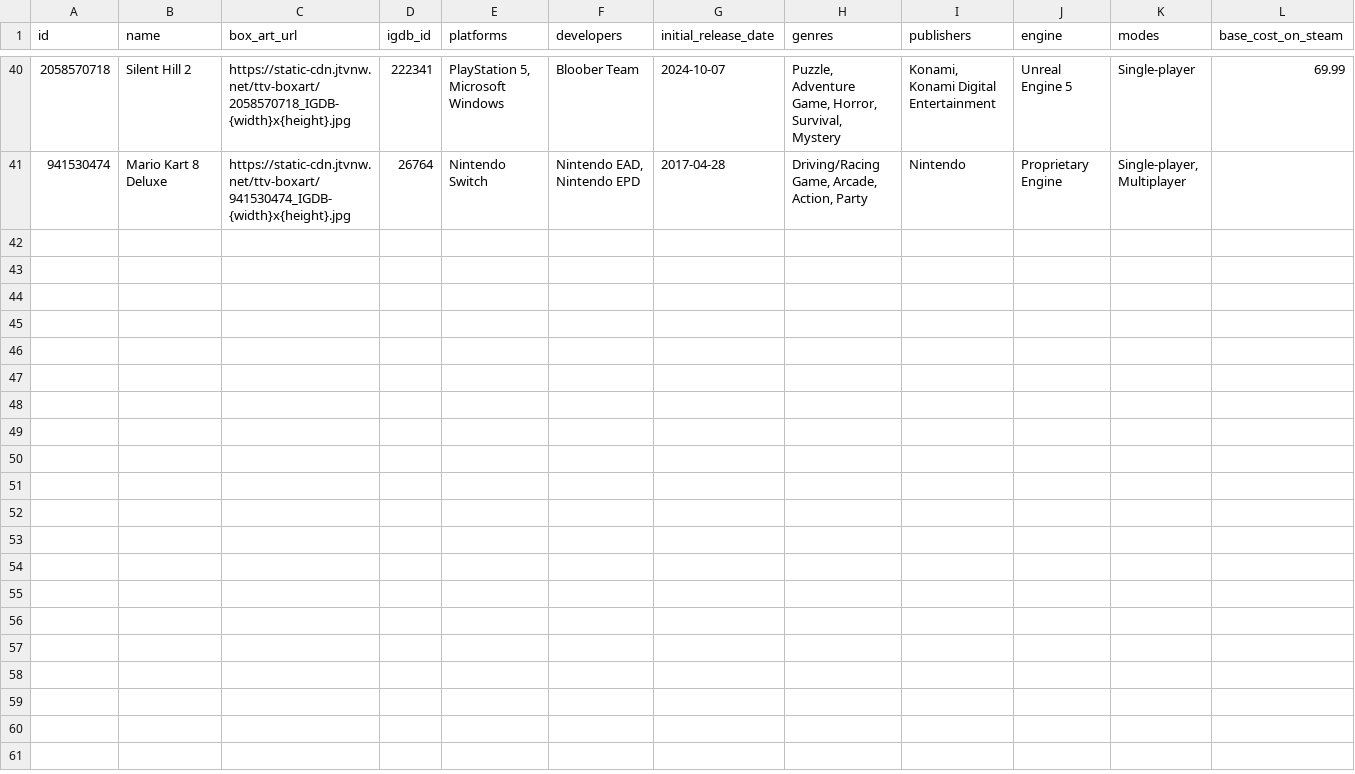
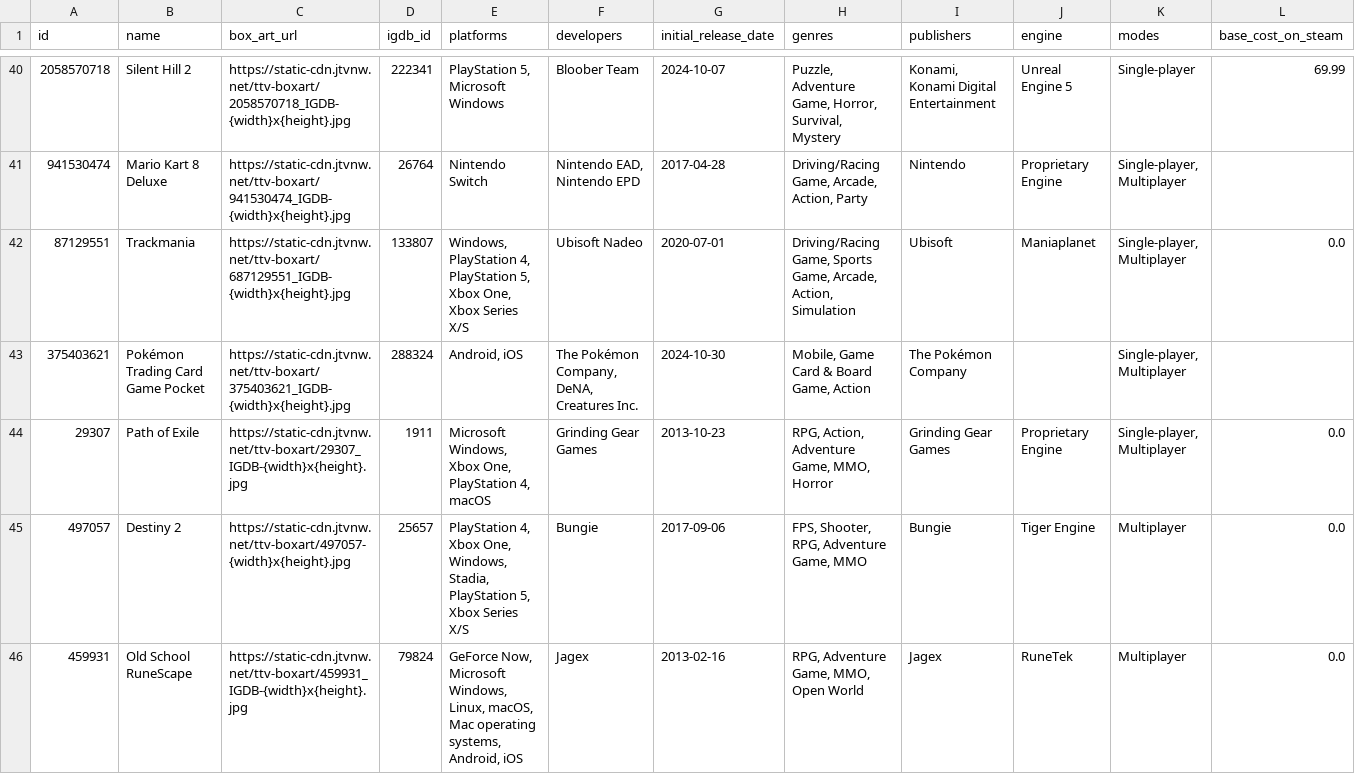
Before and after one commit to evanp28/is310-final-project, a CSV file: result.csv, drawn as a sheet; only a part is shown, gaps mark what is left out; the diff covers the shown part only.

Commit message:
Update result.csv

```diff
--- a/result.csv
+++ b/result.csv
@@ -41 +41,6 @@ id,name,box_art_url,igdb_id,platforms,developers,initial_release_date,genres,pub
 941530474,Mario Kart 8 Deluxe,https://static-cdn.jtvnw.net/ttv-boxart/941530474_IGDB-{width}x{height}.jpg,26764,Nintendo Switch,"Nintendo EAD, Nintendo EPD",2017-04-28,"Driving/Racing Game, Arcade, Action, Party",Nintendo,Proprietary Engine,"Single-player, Multiplayer",
+87129551,Trackmania,https://static-cdn.jtvnw.net/ttv-boxart/687129551_IGDB-{width}x{height}.jpg,133807,"Windows, PlayStation 4, PlayStation 5, Xbox One, Xbox Series X/S",Ubisoft Nadeo,2020-07-01,"Driving/Racing Game, Sports Game, Arcade, Action, Simulation",Ubisoft,Maniaplanet,"Single-player, Multiplayer",0.0
+375403621,Pokémon Trading Card Game Pocket,https://static-cdn.jtvnw.net/ttv-boxart/375403621_IGDB-{width}x{height}.jpg,288324,"Android, iOS","The Pokémon Company, DeNA, Creatures Inc.",2024-10-30,"Mobile, Game Card & Board Game, Action",The Pokémon Company,,"Single-player, Multiplayer",
+29307,Path of Exile,https://static-cdn.jtvnw.net/ttv-boxart/29307_IGDB-{width}x{height}.jpg,1911,"Microsoft Windows, Xbox One, PlayStation 4, macOS",Grinding Gear Games,2013-10-23,"RPG, Action, Adventure Game, MMO, Horror",Grinding Gear Games,Proprietary Engine,"Single-player, Multiplayer",0.0
+497057,Destiny 2,https://static-cdn.jtvnw.net/ttv-boxart/497057-{width}x{height}.jpg,25657,"PlayStation 4, Xbox One, Windows, Stadia, PlayStation 5, Xbox Series X/S",Bungie,2017-09-06,"FPS, Shooter, RPG, Adventure Game, MMO",Bungie,Tiger Engine,Multiplayer,0.0
+459931,Old School RuneScape,https://static-cdn.jtvnw.net/ttv-boxart/459931_IGDB-{width}x{height}.jpg,79824,"GeForce Now, Microsoft Windows, Linux, macOS, Mac operating systems, Android, iOS",Jagex,2013-02-16,"RPG, Adventure Game, MMO, Open World",Jagex,RuneTek,Multiplayer,0.0
```
Also changed, not shown: 5 added rows elsewhere in this file.
